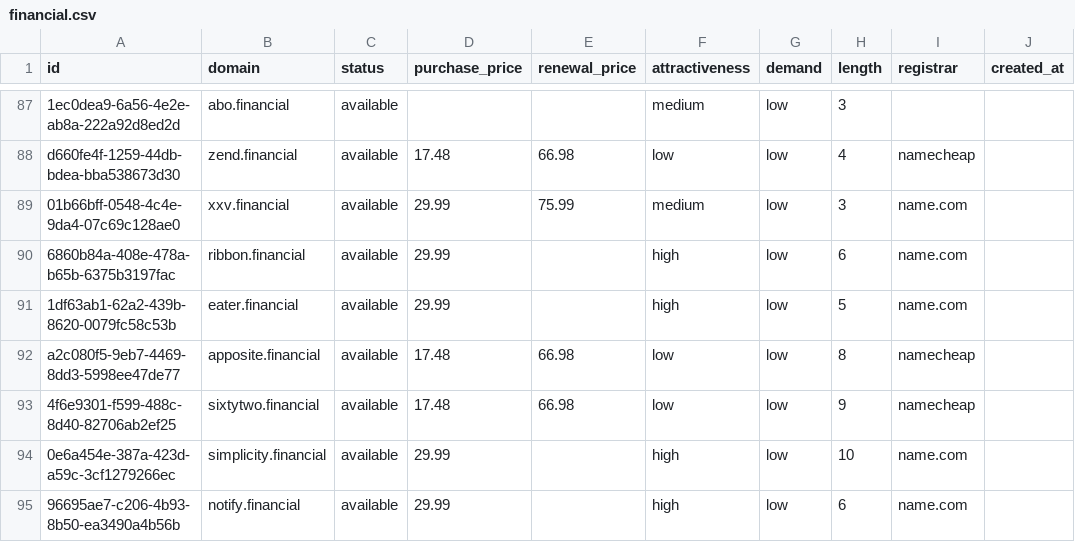
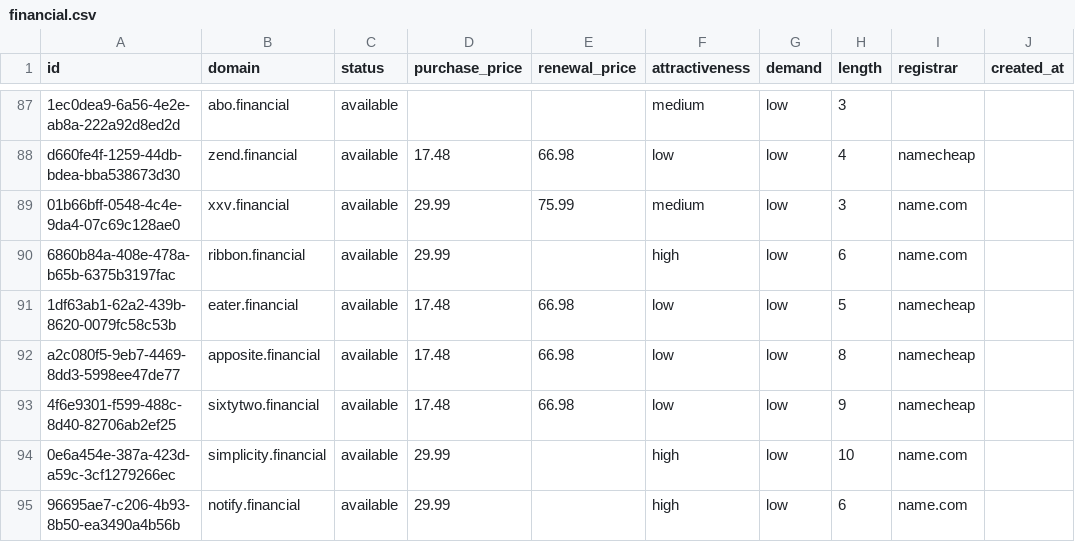
Before and after one commit to UniqueDomains/financial-oneword-domains, a CSV file: financial.csv, drawn as a sheet; only a part is shown, gaps mark what is left out; the diff names each change by its address in the sheet, - before the commit and + after, or states it on an @@ line.

Commit message:
Domains update

```diff
--- a/financial.csv
+++ b/financial.csv
-D91 (purchase_price): 29.99
+D91 (purchase_price): 17.48
-E91 (renewal_price): (empty)
+E91 (renewal_price): 66.98
-F91 (attractiveness): high
+F91 (attractiveness): low
-I91 (registrar): name.com
+I91 (registrar): namecheap
```
Also changed, not shown: 4 other files.
